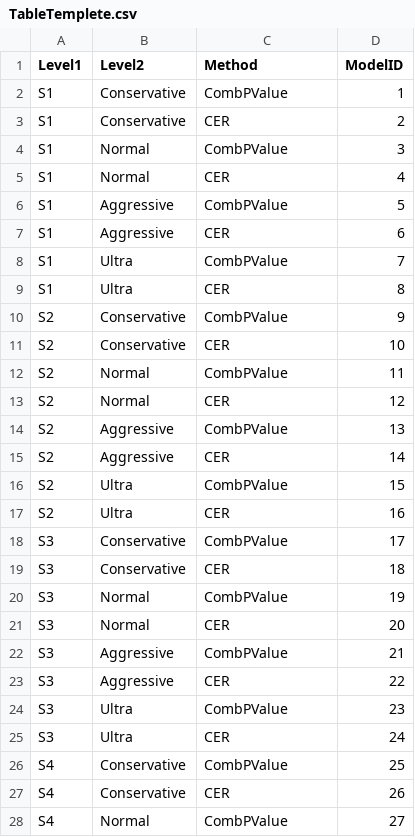
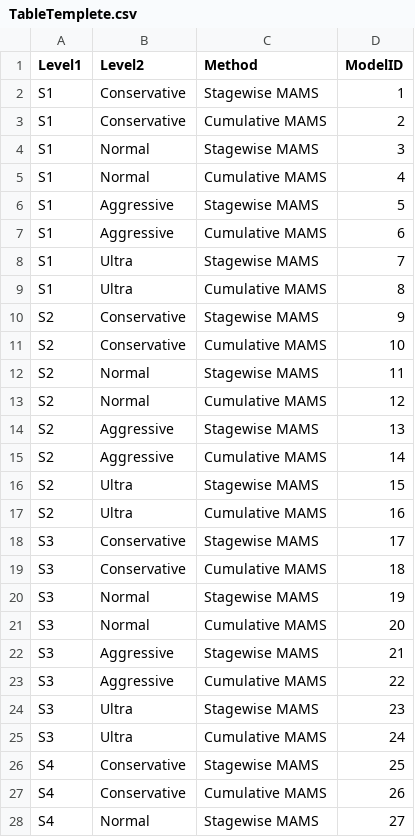
Before and after one commit to Cytel-Inc/AdaptiveGMCP, a CSV file: internalData/TableTemplete.csv, drawn as a sheet; only a part is shown; the diff covers the shown part only.

```diff
--- a/internalData/TableTemplete.csv
+++ b/internalData/TableTemplete.csv
@@ -1,28 +1,28 @@
 Level1,Level2,Method,ModelID
-S1,Conservative,CombPValue,1
-S1,Conservative,CER,2
-S1,Normal,CombPValue,3
-S1,Normal,CER,4
-S1,Aggressive,CombPValue,5
-S1,Aggressive,CER,6
-S1,Ultra,CombPValue,7
-S1,Ultra,CER,8
-S2,Conservative,CombPValue,9
-S2,Conservative,CER,10
-S2,Normal,CombPValue,11
-S2,Normal,CER,12
-S2,Aggressive,CombPValue,13
-S2,Aggressive,CER,14
-S2,Ultra,CombPValue,15
-S2,Ultra,CER,16
-S3,Conservative,CombPValue,17
-S3,Conservative,CER,18
-S3,Normal,CombPValue,19
-S3,Normal,CER,20
-S3,Aggressive,CombPValue,21
-S3,Aggressive,CER,22
-S3,Ultra,CombPValue,23
-S3,Ultra,CER,24
-S4,Conservative,CombPValue,25
-S4,Conservative,CER,26
-S4,Normal,CombPValue,27
+S1,Conservative,Stagewise MAMS,1
+S1,Conservative,Cumulative MAMS,2
+S1,Normal,Stagewise MAMS,3
+S1,Normal,Cumulative MAMS,4
+S1,Aggressive,Stagewise MAMS,5
+S1,Aggressive,Cumulative MAMS,6
+S1,Ultra,Stagewise MAMS,7
+S1,Ultra,Cumulative MAMS,8
+S2,Conservative,Stagewise MAMS,9
+S2,Conservative,Cumulative MAMS,10
+S2,Normal,Stagewise MAMS,11
+S2,Normal,Cumulative MAMS,12
+S2,Aggressive,Stagewise MAMS,13
+S2,Aggressive,Cumulative MAMS,14
+S2,Ultra,Stagewise MAMS,15
+S2,Ultra,Cumulative MAMS,16
+S3,Conservative,Stagewise MAMS,17
+S3,Conservative,Cumulative MAMS,18
+S3,Normal,Stagewise MAMS,19
+S3,Normal,Cumulative MAMS,20
+S3,Aggressive,Stagewise MAMS,21
+S3,Aggressive,Cumulative MAMS,22
+S3,Ultra,Stagewise MAMS,23
+S3,Ultra,Cumulative MAMS,24
+S4,Conservative,Stagewise MAMS,25
+S4,Conservative,Cumulative MAMS,26
+S4,Normal,Stagewise MAMS,27
```
Also changed, not shown: 21 edited cells elsewhere in this file, internalData/Conservative-S4_InputData.csv, 3 other files.
